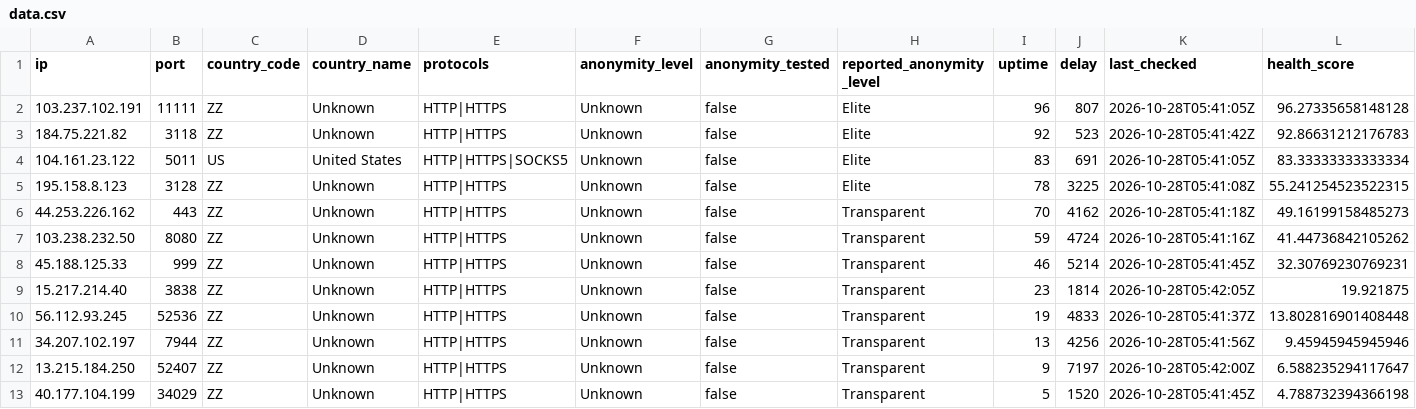
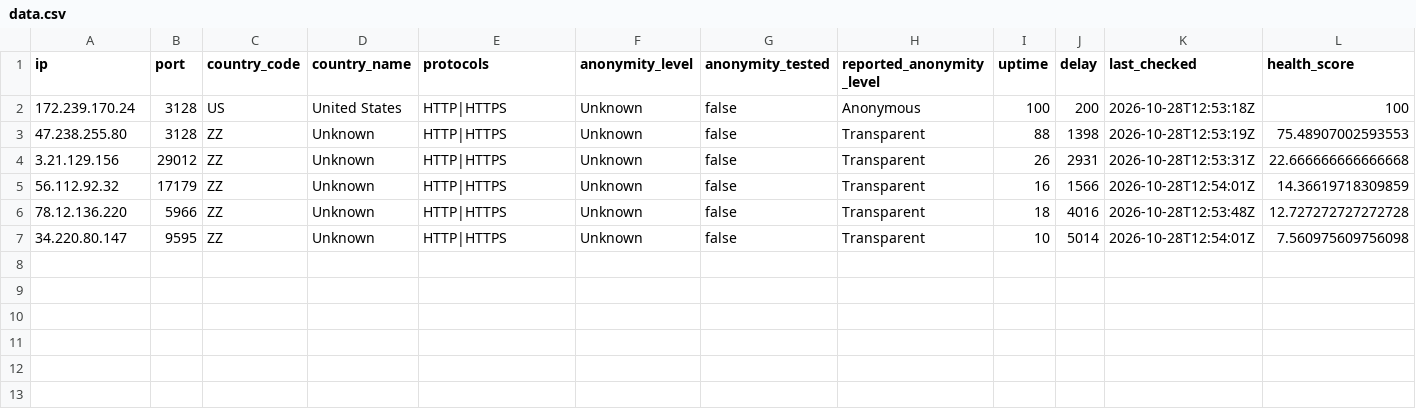
Before and after one commit to webunblocker/free-proxy-list, a CSV file: proxies/protocols/https/data.csv, drawn as a sheet.

```diff
--- a/proxies/protocols/https/data.csv
+++ b/proxies/protocols/https/data.csv
@@ -1,13 +1,7 @@
 ip,port,country_code,country_name,protocols,anonymity_level,anonymity_tested,reported_anonymity_level,uptime,delay,last_checked,health_score
-"103.237.102.191","11111","ZZ","Unknown","HTTP|HTTPS","Unknown","false","Elite","96","807","2026-10-28T05:41:05Z","96.27335658148128"
-"184.75.221.82","3118","ZZ","Unknown","HTTP|HTTPS","Unknown","false","Elite","92","523","2026-10-28T05:41:42Z","92.86631212176783"
-"104.161.23.122","5011","US","United States","HTTP|HTTPS|SOCKS5","Unknown","false","Elite","83","691","2026-10-28T05:41:05Z","83.33333333333334"
-"195.158.8.123","3128","ZZ","Unknown","HTTP|HTTPS","Unknown","false","Elite","78","3225","2026-10-28T05:41:08Z","55.241254523522315"
-"44.253.226.162","443","ZZ","Unknown","HTTP|HTTPS","Unknown","false","Transparent","70","4162","2026-10-28T05:41:18Z","49.16199158485273"
-"103.238.232.50","8080","ZZ","Unknown","HTTP|HTTPS","Unknown","false","Transparent","59","4724","2026-10-28T05:41:16Z","41.44736842105262"
-"45.188.125.33","999","ZZ","Unknown","HTTP|HTTPS","Unknown","false","Transparent","46","5214","2026-10-28T05:41:45Z","32.30769230769231"
-"15.217.214.40","3838","ZZ","Unknown","HTTP|HTTPS","Unknown","false","Transparent","23","1814","2026-10-28T05:42:05Z","19.921875"
-"56.112.93.245","52536","ZZ","Unknown","HTTP|HTTPS","Unknown","false","Transparent","19","4833","2026-10-28T05:41:37Z","13.802816901408448"
-"34.207.102.197","7944","ZZ","Unknown","HTTP|HTTPS","Unknown","false","Transparent","13","4256","2026-10-28T05:41:56Z","9.45945945945946"
-"13.215.184.250","52407","ZZ","Unknown","HTTP|HTTPS","Unknown","false","Transparent","9","7197","2026-10-28T05:42:00Z","6.588235294117647"
-"40.177.104.199","34029","ZZ","Unknown","HTTP|HTTPS","Unknown","false","Transparent","5","1520","2026-10-28T05:41:45Z","4.788732394366198"
+"172.239.170.24","3128","US","United States","HTTP|HTTPS","Unknown","false","Anonymous","100","200","2026-10-28T12:53:18Z","100"
+"47.238.255.80","3128","ZZ","Unknown","HTTP|HTTPS","Unknown","false","Transparent","88","1398","2026-10-28T12:53:19Z","75.48907002593553"
+"3.21.129.156","29012","ZZ","Unknown","HTTP|HTTPS","Unknown","false","Transparent","26","2931","2026-10-28T12:53:31Z","22.666666666666668"
+"56.112.92.32","17179","ZZ","Unknown","HTTP|HTTPS","Unknown","false","Transparent","16","1566","2026-10-28T12:54:01Z","14.36619718309859"
+"78.12.136.220","5966","ZZ","Unknown","HTTP|HTTPS","Unknown","false","Transparent","18","4016","2026-10-28T12:53:48Z","12.727272727272728"
+"34.220.80.147","9595","ZZ","Unknown","HTTP|HTTPS","Unknown","false","Transparent","10","5014","2026-10-28T12:54:01Z","7.560975609756098"
```
Also changed, not shown: proxies/countries/US/data.csv, proxies/protocols/socks4/data.csv, 23 other files.
